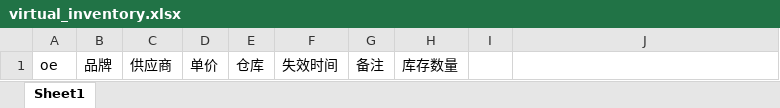
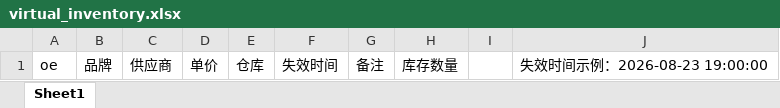
Before and after one commit to QIField/beihuo_system, an Excel workbook: static/excel/virtual_inventory.xlsx, sheet Sheet1, drawn as a sheet; values as stored, in another font and other column widths than the file's, no borders; the diff names each change by its address in the sheet, - before the commit and + after, or states it on an @@ line.

```diff
--- a/static/excel/virtual_inventory.xlsx (sheet Sheet1)
+++ b/static/excel/virtual_inventory.xlsx (sheet Sheet1)
-J1: (empty)
+J1: 失效时间示例：2026-08-23 19:00:00
```
Also changed, not shown: 5 other files.
